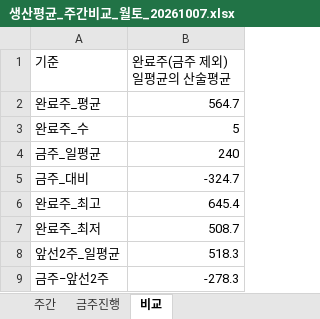
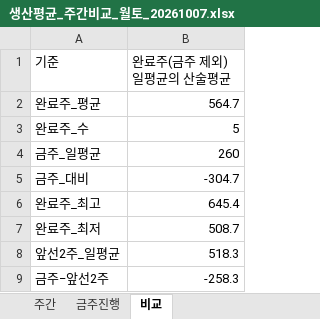
Before and after one commit to marupromotion2011-droid/maru-dashboard, an Excel workbook: 봉제현황/생산평균_주간비교_월토_20261007.xlsx, sheet 비교, drawn as a sheet; values as stored, in another font and other column widths than the file's, no borders; the diff names each change by its address in the sheet, - before the commit and + after, or states it on an @@ line.

```diff
--- a/봉제현황/생산평균_주간비교_월토_20261007.xlsx (sheet 비교)
+++ b/봉제현황/생산평균_주간비교_월토_20261007.xlsx (sheet 비교)
-B4 (완료주(금주 제외) 일평균의 산술평균): 240
+B4 (완료주(금주 제외) 일평균의 산술평균): 260
-B5 (완료주(금주 제외) 일평균의 산술평균): -324.7
+B5 (완료주(금주 제외) 일평균의 산술평균): -304.7
-B9 (완료주(금주 제외) 일평균의 산술평균): -278.3
+B9 (완료주(금주 제외) 일평균의 산술평균): -258.3
```
Also changed, not shown: sheet 금주진행, sheet 주간, 봉제현황/생산평균_애리후세_20261007.xlsx, 봉제현황/일별이미지/일별이미지_누적.xlsx, 4 other files.
